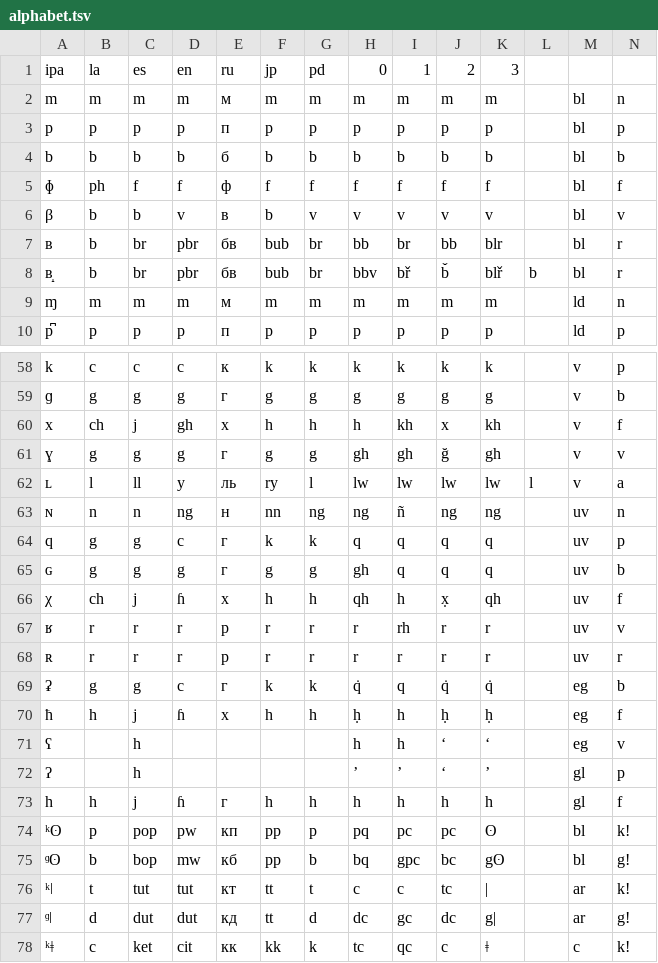
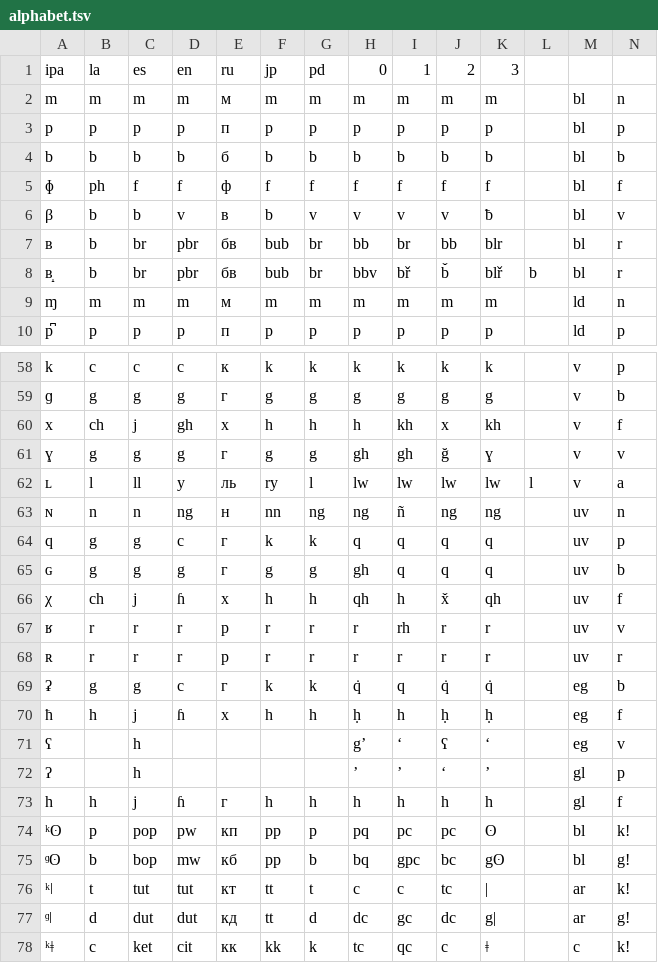
Before and after one commit to jkunimune/dunier, a TSV file: res/alphabet.tsv, drawn as a sheet; only a part is shown, gaps mark what is left out.

Commit message:
some cool new Latin letters I found
I love ɣ.

```diff
--- a/res/alphabet.tsv
+++ b/res/alphabet.tsv
@@ -5,3 +5,3 @@ b	b	b	b	б	b	b	b	b	b	b		bl	b
 ɸ	ph	f	f	ф	f	f	f	f	f	f		bl	f
-β	b	b	v	в	b	v	v	v	v	v		bl	v
+β	b	b	v	в	b	v	v	v	v	ƀ		bl	v
 ʙ	b	br	pbr	бв	bub	br	bb	br	bb	blr		bl	r
@@ -60,3 +60,3 @@ k	c	c	c	к	k	k	k	k	k	k		v	p
 x	ch	j	gh	х	h	h	h	kh	x	kh		v	f
-ɣ	g	g	g	г	g	g	gh	gh	ğ	gh		v	v
+ɣ	g	g	g	г	g	g	gh	gh	ğ	ɣ		v	v
 ʟ	l	ll	y	ль	ry	l	lw	lw	lw	lw	l	v	a
@@ -65,3 +65,3 @@ q	g	g	c	г	k	k	q	q	q	q		uv	p
 ɢ	g	g	g	г	g	g	gh	q	q	q		uv	b
-χ	ch	j	ɦ	х	h	h	qh	h	x̣	qh		uv	f
+χ	ch	j	ɦ	х	h	h	qh	h	x̌	qh		uv	f
 ʁ	r	r	r	р	r	r	r	rh	r	r		uv	v
@@ -70,3 +70,3 @@ q	g	g	c	г	k	k	q	q	q	q		uv	p
 ħ	h	j	ɦ	х	h	h	ḥ	h	ḥ	ḥ		eg	f
-ʕ		h					h	h	ʻ	ʻ		eg	v
+ʕ		h					g’	ʻ	ʕ	ʻ		eg	v
 ʔ		h					’	’	ʻ	’		gl	p
```
